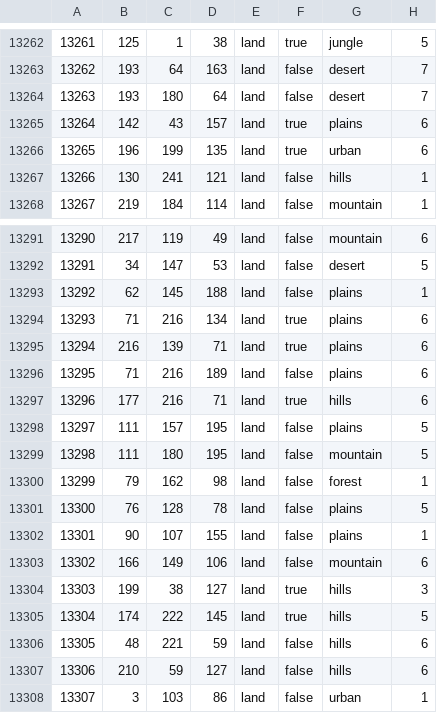
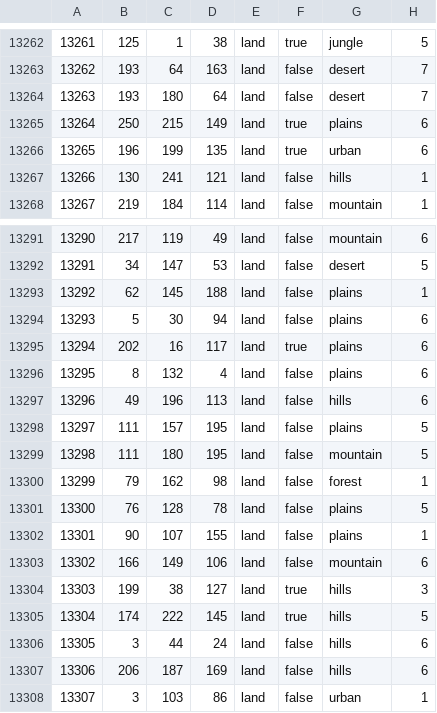
Before and after one commit to Schneitrassvet/Schneitrassvet-Disabled-, a CSV file: map/definition.csv, drawn as a sheet; only a part is shown, gaps mark what is left out.

```diff
--- a/map/definition.csv
+++ b/map/definition.csv
@@ -13264,3 +13264,3 @@
 13263;193;180;64;land;false;desert;7
-13264;142;43;157;land;true;plains;6
+13264;250;215;149;land;true;plains;6
 13265;196;199;135;land;true;urban;6
@@ -13293,6 +13293,6 @@
 13292;62;145;188;land;false;plains;1
-13293;71;216;134;land;true;plains;6
-13294;216;139;71;land;true;plains;6
-13295;71;216;189;land;false;plains;6
-13296;177;216;71;land;true;hills;6
+13293;5;30;94;land;false;plains;6
+13294;202;16;117;land;true;plains;6
+13295;8;132;4;land;false;plains;6
+13296;49;196;113;land;false;hills;6
 13297;111;157;195;land;false;plains;5
@@ -13305,4 +13305,4 @@
 13304;174;222;145;land;true;hills;5
-13305;48;221;59;land;false;hills;6
-13306;210;59;127;land;false;hills;6
+13305;3;44;24;land;false;hills;6
+13306;206;187;169;land;false;hills;6
 13307;3;103;86;land;false;urban;1
```
Also changed, not shown: 7 other files.
